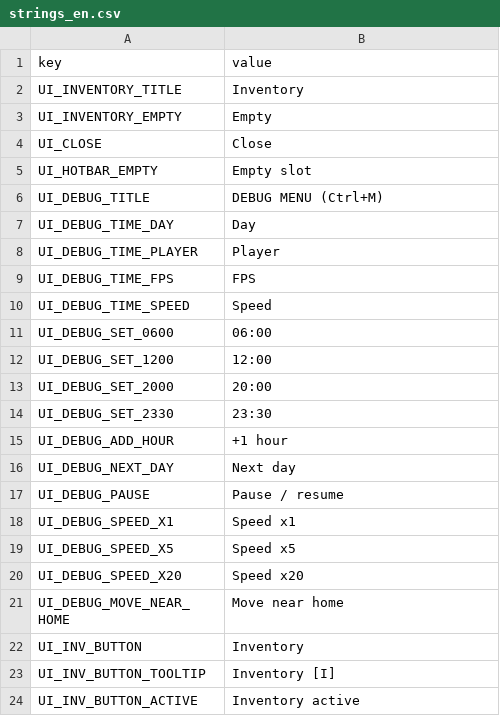
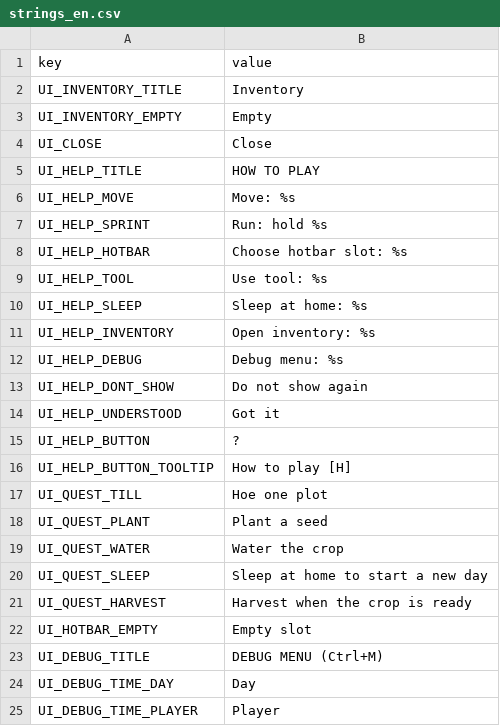
Before and after one commit to hoangarts1/nongtrai, a CSV file: localization/strings_en.csv, drawn as a sheet; only a part is shown; the shorter side is filled out with more unchanged rows.

```diff
--- a/localization/strings_en.csv
+++ b/localization/strings_en.csv
@@ -4,2 +4,19 @@ UI_INVENTORY_EMPTY,Empty
 UI_CLOSE,Close
+UI_HELP_TITLE,HOW TO PLAY
+UI_HELP_MOVE,Move: %s
+UI_HELP_SPRINT,Run: hold %s
+UI_HELP_HOTBAR,Choose hotbar slot: %s
+UI_HELP_TOOL,Use tool: %s
+UI_HELP_SLEEP,Sleep at home: %s
+UI_HELP_INVENTORY,Open inventory: %s
+UI_HELP_DEBUG,Debug menu: %s
+UI_HELP_DONT_SHOW,Do not show again
+UI_HELP_UNDERSTOOD,Got it
+UI_HELP_BUTTON,?
+UI_HELP_BUTTON_TOOLTIP,How to play [H]
+UI_QUEST_TILL,Hoe one plot
+UI_QUEST_PLANT,Plant a seed
+UI_QUEST_WATER,Water the crop
+UI_QUEST_SLEEP,Sleep at home to start a new day
+UI_QUEST_HARVEST,Harvest when the crop is ready
 UI_HOTBAR_EMPTY,Empty slot
```
Also changed, not shown: localization/strings_vi.csv, 17 other files.
